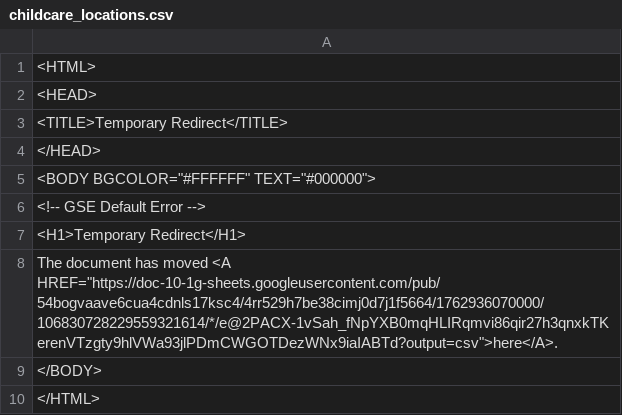
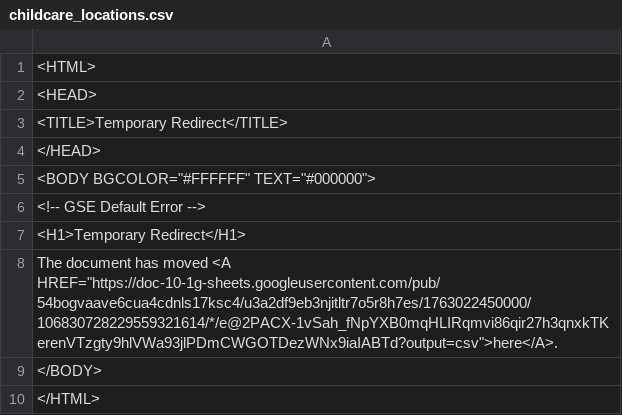
Before and after one commit to Cantaloupe2/github-action-csv-update-demo, a CSV file: data/childcare_locations.csv, drawn as a sheet.

```diff
--- a/data/childcare_locations.csv
+++ b/data/childcare_locations.csv
@@ -7,3 +7,3 @@
 <H1>Temporary Redirect</H1>
-The document has moved <A HREF="https://doc-10-1g-sheets.googleusercontent.com/pub/54bogvaave6cua4cdnls17ksc4/4rr529h7be38cimj0d7j1f5664/1762936070000/106830728229559321614/*/e@2PACX-1vSah_fNpYXB0mqHLIRqmvi86qir27h3qnxkTKerenVTzgty9hlVWa93jlPDmCWGOTDezWNx9iaIABTd?output=csv">here</A>.
+The document has moved <A HREF="https://doc-10-1g-sheets.googleusercontent.com/pub/54bogvaave6cua4cdnls17ksc4/u3a2df9eb3njitltr7o5r8h7es/1763022450000/106830728229559321614/*/e@2PACX-1vSah_fNpYXB0mqHLIRqmvi86qir27h3qnxkTKerenVTzgty9hlVWa93jlPDmCWGOTDezWNx9iaIABTd?output=csv">here</A>.
 </BODY>
```
